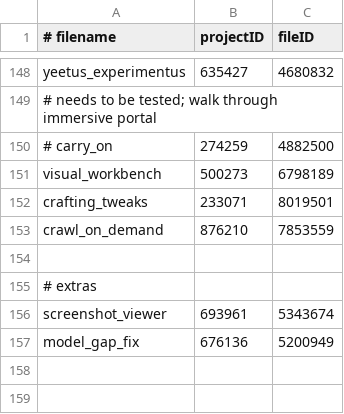
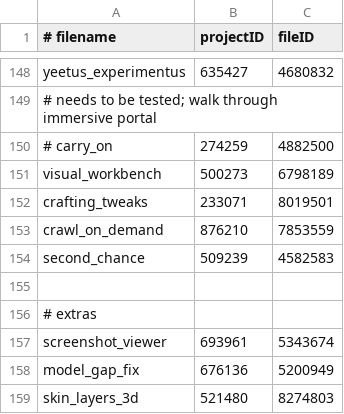
Before and after one commit to abyssal-descent/abyssal-descent, a CSV file: mods.csv, drawn as a sheet; only a part is shown, gaps mark what is left out; the diff names each change by its address in the sheet, - before the commit and + after, or states it on an @@ line.

Commit message:
chore: add second dhance and skin layers 3d

```diff
--- a/mods.csv
+++ b/mods.csv
+row 154: second_chance | 509239 | 4582583
+row 159: skin_layers_3d | 521480 | 8274803
```
